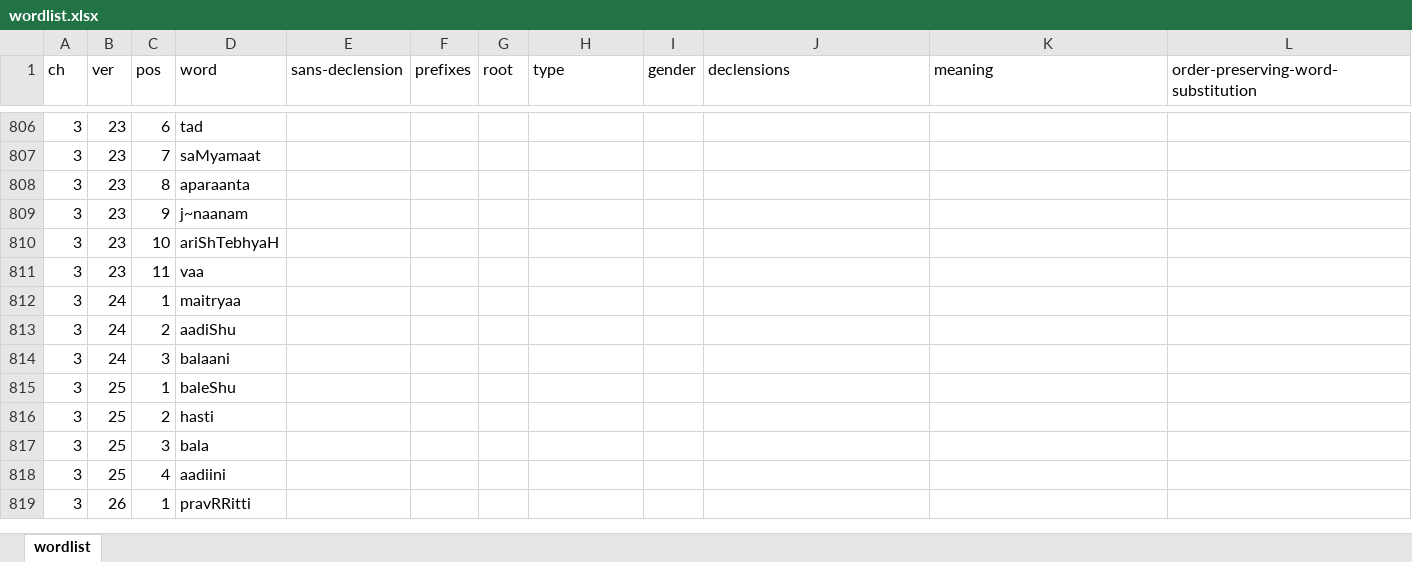
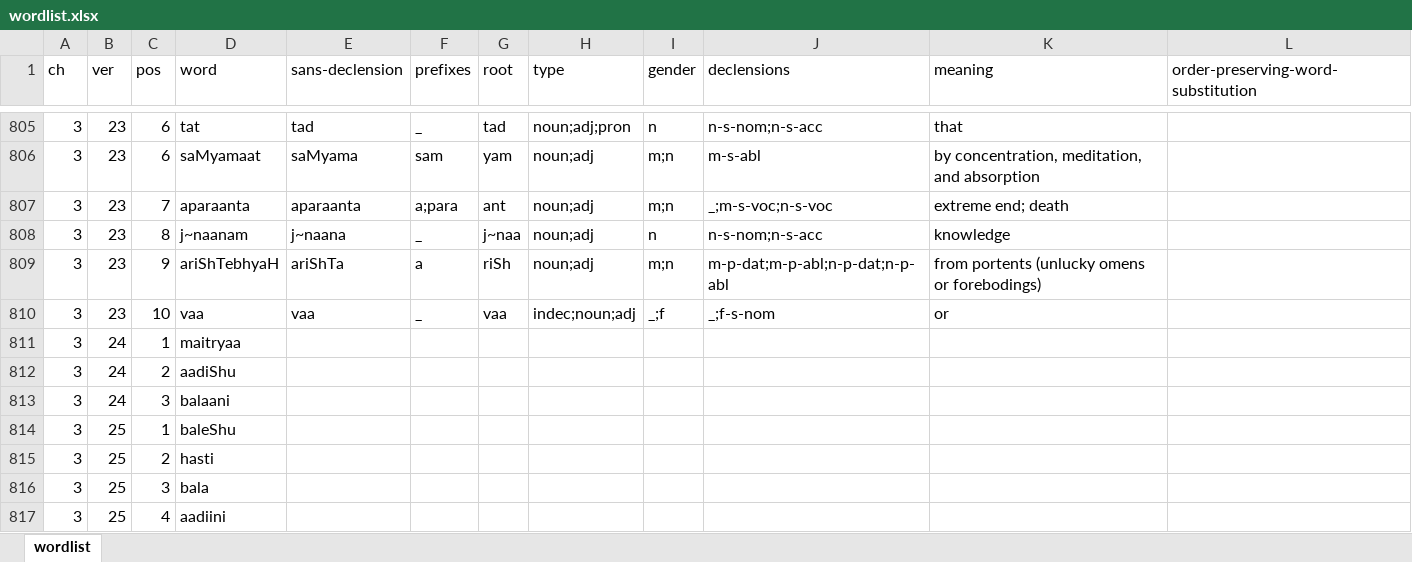
Before and after one commit to rajesh-krishnan/pys, an Excel workbook: wordlist.xlsx, sheet wordlist, drawn as a sheet; only a part is shown, gaps mark what is left out; the shorter side is filled out with more unchanged rows; values as stored, in another font and other column widths than the file's, no borders; removed rows and columns are numbered as before the commit, all else as after; the diff covers the shown part only; the diff names each change by its address in the sheet, - before the commit and + after, or states it on an @@ line.

Commit message:
3.23 words

```diff
--- a/wordlist.xlsx (sheet wordlist)
+++ b/wordlist.xlsx (sheet wordlist)
-D805 (word): tad
+D805 (word): tat
-E805 (sans-declension): (empty)
+E805 (sans-declension): tad
-F805 (prefixes): (empty)
+F805 (prefixes): _
-G805 (root): (empty)
+G805 (root): tad
-H805 (type): (empty)
+H805 (type): noun;adj;pron
-I805 (gender): (empty)
+I805 (gender): n
-J805 (declensions): (empty)
+J805 (declensions): n-s-nom;n-s-acc
-K805 (meaning): (empty)
+K805 (meaning): that
-row 807: 3 | 23 | 7 | saMyamaat
-row 808: 3 | 23 | 8 | aparaanta
-row 809: 3 | 23 | 9 | j~naanam
-row 810: 3 | 23 | 10 | ariShTebhyaH
-row 811: 3 | 23 | 11 | vaa
+row 806: 3 | 23 | 6 | saMyamaat | saMyama | sam | yam | noun;adj | m;n | m-s-abl | by concentration, meditation, and absorption
+row 807: 3 | 23 | 7 | aparaanta | aparaanta | a;para | ant | noun;adj | m;n | _;m-s-voc;n-s-voc | extreme end; death
+row 808: 3 | 23 | 8 | j~naanam | j~naana | _ | j~naa | noun;adj | n | n-s-nom;n-s-acc | knowledge
+row 809: 3 | 23 | 9 | ariShTebhyaH | ariShTa | a | riSh | noun;adj | m;n | m-p-dat;m-p-abl;n-p-dat;n-p-abl | from portents (unlucky omens or forebodings)
+row 810: 3 | 23 | 10 | vaa | vaa | _ | vaa | indec;noun;adj | _;f | _;f-s-nom | or
```
Also changed, not shown: 1 removed row and 30 edited cells elsewhere in this sheet.
